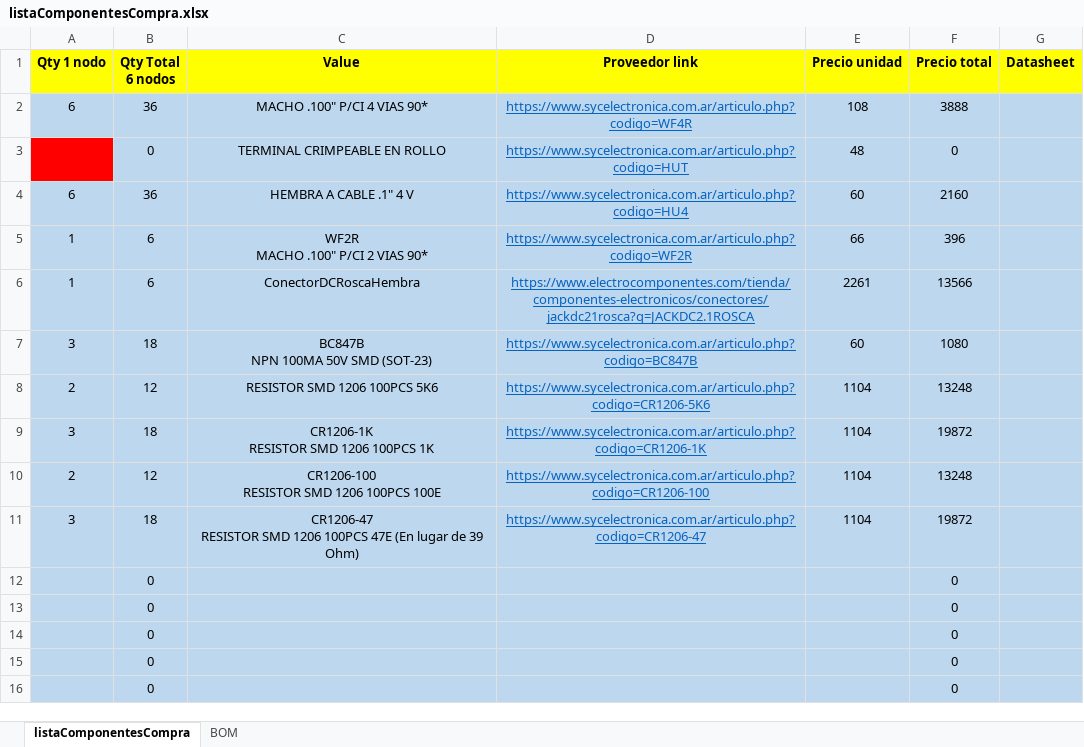
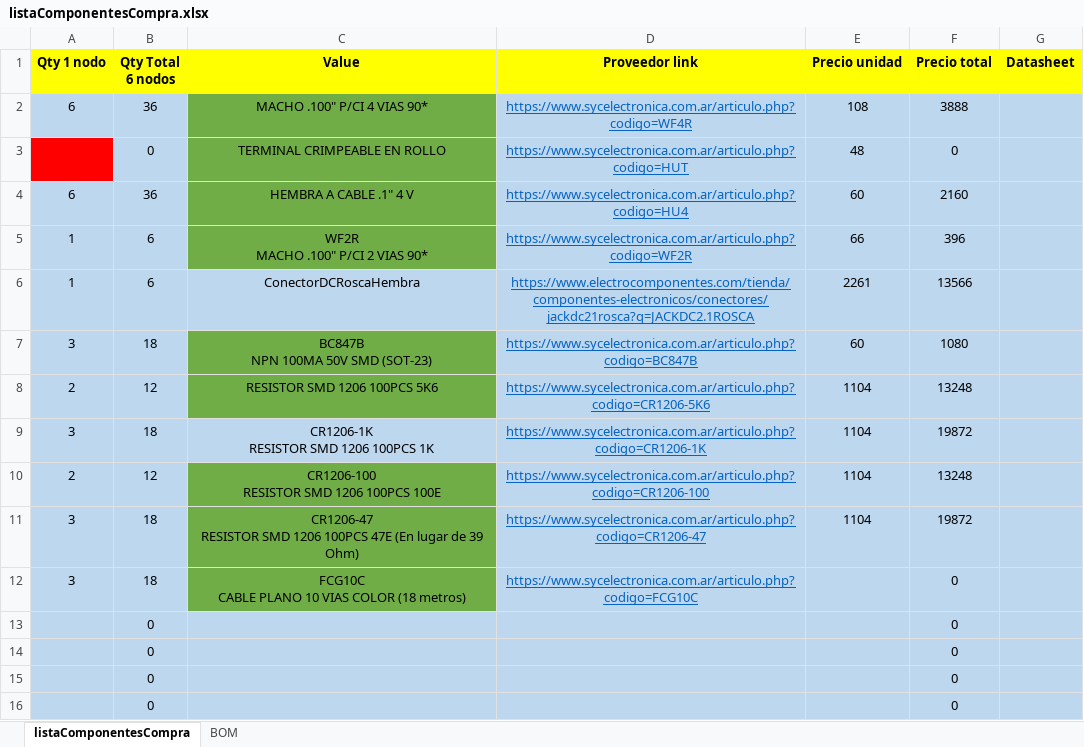
Before and after one commit to zozimoTech/ESP8266_RTOS_SDK, an Excel workbook: workspace/systemMonitorLab/hardware/NodoAmbienteSMN/NodoV2/pcb_build_resources/listaComponentesCompra.xlsx, sheet listaComponentesCompra, drawn as a sheet; only a part is shown; values as stored, in another font and other column widths than the file's, no borders; removed rows and columns are numbered as before the commit, all else as after; ↵ is a line break in a cell; the diff names each change by its address in the sheet, - before the commit and + after, or states it on an @@ line.

Commit message:
Se termino de diseñar la version 2 del nodo ambiente, ahora se va a diseñar el case3d para que contenga al mismo

```diff
--- a/workspace/systemMonitorLab/hardware/NodoAmbienteSMN/NodoV2/pcb_build_resources/listaComponentesCompra.xlsx (sheet listaComponentesCompra)
+++ b/workspace/systemMonitorLab/hardware/NodoAmbienteSMN/NodoV2/pcb_build_resources/listaComponentesCompra.xlsx (sheet listaComponentesCompra)
-C2:C5 fill: #BDD7EE
+C2:C5 fill: #70AD47
-C7:C8 fill: #BDD7EE
+C7:C8 fill: #70AD47
-C10:C11 fill: #BDD7EE
+C10:C11 fill: #70AD47
-row 12:  | 0 |  |  |  | 0
+row 12: 3 | 18 | FCG10C ↵ CABLE PLANO 10 VIAS COLOR (18 metros) | https://www.sycelectronica.com.ar/articulo.php?codigo=FCG10C |  | 0
```
Also changed, not shown: 3 other files.
